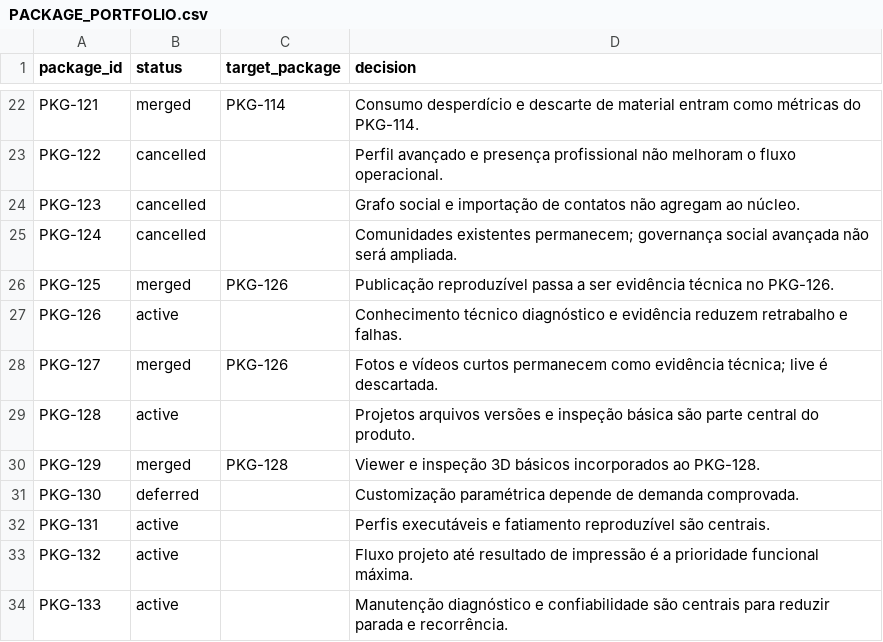
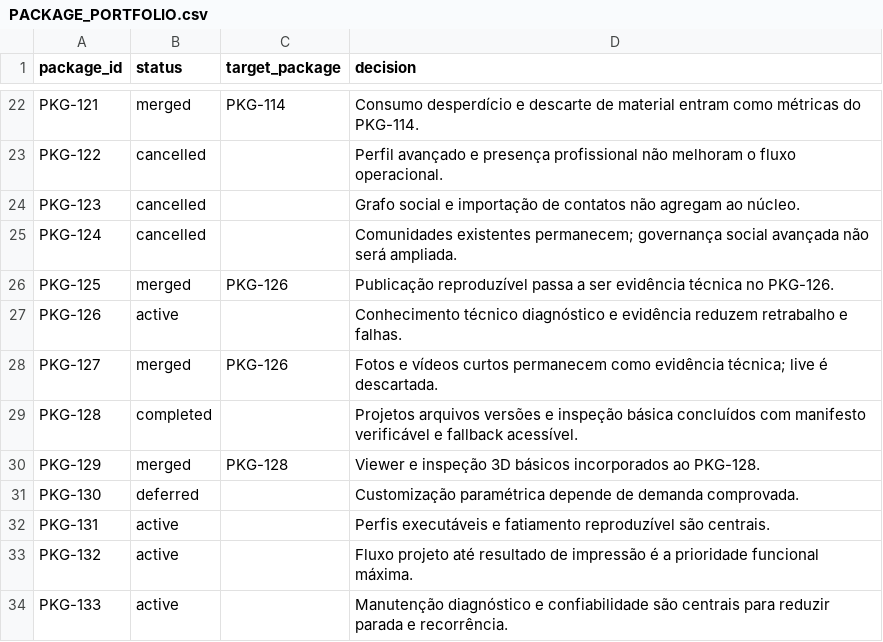
Before and after one commit to mayder/printora, a CSV file: docs/community/PACKAGE_PORTFOLIO.csv, drawn as a sheet; only a part is shown, gaps mark what is left out.

```diff
--- a/docs/community/PACKAGE_PORTFOLIO.csv
+++ b/docs/community/PACKAGE_PORTFOLIO.csv
@@ -28,3 +28,3 @@ PKG-126,active,,Conhecimento técnico diagnóstico e evidência reduzem retrabal
 PKG-127,merged,PKG-126,Fotos e vídeos curtos permanecem como evidência técnica; live é descartada.
-PKG-128,active,,Projetos arquivos versões e inspeção básica são parte central do produto.
+PKG-128,completed,,Projetos arquivos versões e inspeção básica concluídos com manifesto verificável e fallback acessível.
 PKG-129,merged,PKG-128,Viewer e inspeção 3D básicos incorporados ao PKG-128.
```
Also changed, not shown: docs/community/PACKAGE_ARCHITECTURE.csv, 26 other files.
